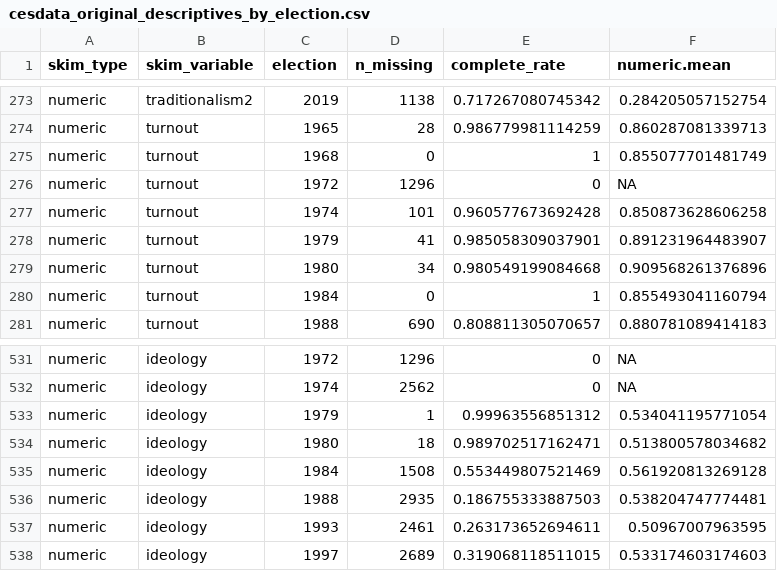
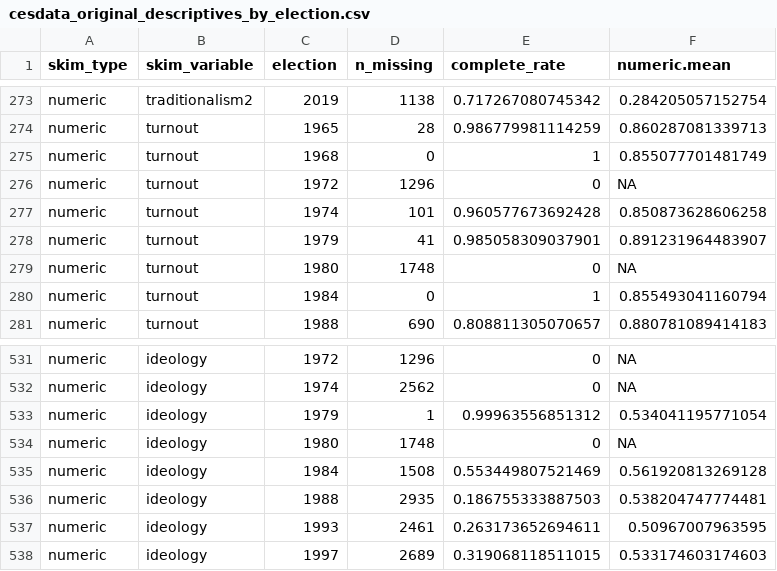
Before and after one commit to sjkiss/CES_Analysis, a CSV file: Results/cesdata_original_descriptives_by_election.csv, drawn as a sheet; only a part is shown, gaps mark what is left out.

```diff
--- a/Results/cesdata_original_descriptives_by_election.csv
+++ b/Results/cesdata_original_descriptives_by_election.csv
@@ -278,3 +278,3 @@
 "numeric","turnout","1979",41,0.985058309037901,0.891231964483907
-"numeric","turnout","1980",34,0.980549199084668,0.909568261376896
+"numeric","turnout","1980",1748,0,NA
 "numeric","turnout","1984",0,1,0.855493041160794
@@ -533,3 +533,3 @@
 "numeric","ideology","1979",1,0.99963556851312,0.534041195771054
-"numeric","ideology","1980",18,0.989702517162471,0.513800578034682
+"numeric","ideology","1980",1748,0,NA
 "numeric","ideology","1984",1508,0.553449807521469,0.561920813269128
```
Also changed, not shown: Results/cesdata_original_descriptives.csv, 1 other file.
